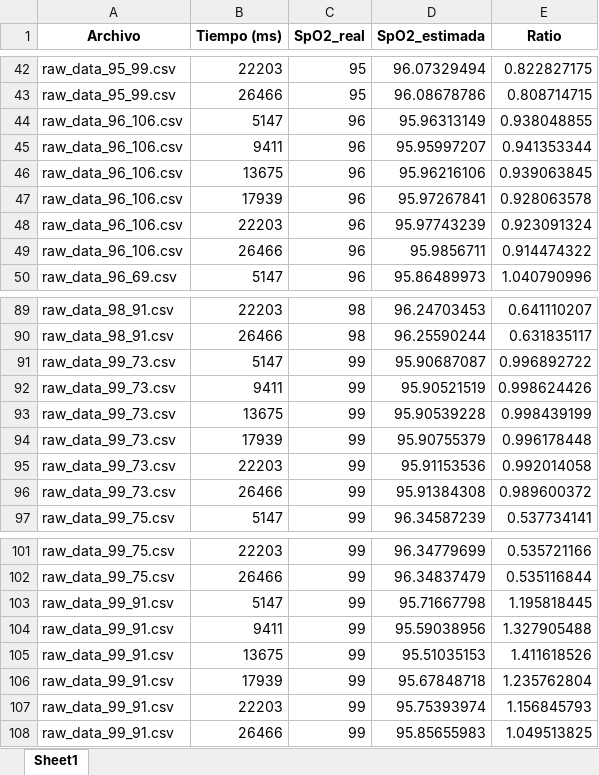
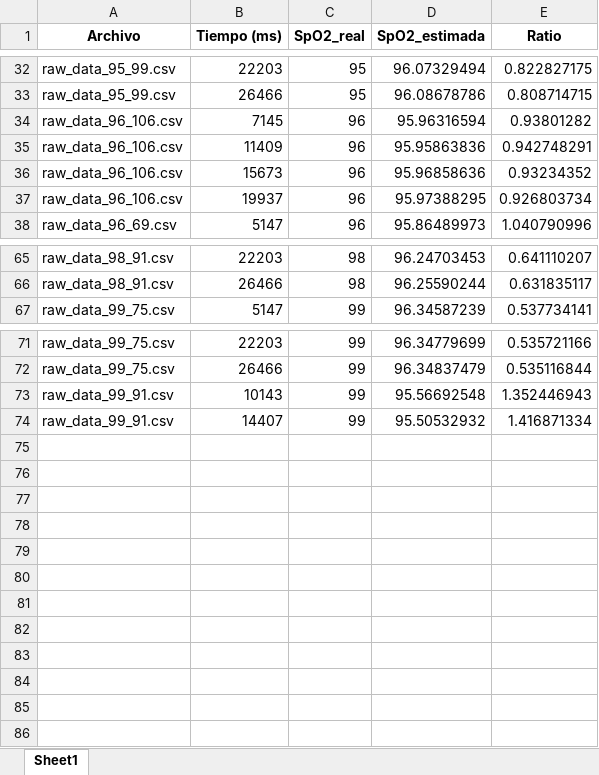
Before and after one commit to ElenaRuizMoreno/TFG-Elena-Ruiz, an Excel workbook: Código/procesamiento/SpO2/SpO2_estimaciones_filtradas.xlsx, sheet Sheet1, drawn as a sheet; only a part is shown, gaps mark what is left out; values as stored, in another font and other column widths than the file's, no borders; removed rows and columns are numbered as before the commit, all else as after; the diff covers the shown part only; the diff names each change by its address in the sheet, - before the commit and + after, or states it on an @@ line.

```diff
--- a/Código/procesamiento/SpO2/SpO2_estimaciones_filtradas.xlsx (sheet Sheet1)
+++ b/Código/procesamiento/SpO2/SpO2_estimaciones_filtradas.xlsx (sheet Sheet1)
-B34 (Tiempo (ms)): 5147
+B34 (Tiempo (ms)): 7145
-D34 (SpO2_estimada): 95.96313149
+D34 (SpO2_estimada): 95.96316594
-E34 (Ratio): 0.938048855
+E34 (Ratio): 0.93801282
-B35 (Tiempo (ms)): 9411
+B35 (Tiempo (ms)): 11409
-D35 (SpO2_estimada): 95.95997207
+D35 (SpO2_estimada): 95.95863836
-E35 (Ratio): 0.941353344
+E35 (Ratio): 0.942748291
-B36 (Tiempo (ms)): 13675
+B36 (Tiempo (ms)): 15673
-D36 (SpO2_estimada): 95.96216106
+D36 (SpO2_estimada): 95.96858636
-E36 (Ratio): 0.939063845
+E36 (Ratio): 0.93234352
-B37 (Tiempo (ms)): 17939
+B37 (Tiempo (ms)): 19937
-D37 (SpO2_estimada): 95.97267841
+D37 (SpO2_estimada): 95.97388295
-E37 (Ratio): 0.928063578
+E37 (Ratio): 0.926803734
-row 48: raw_data_96_106.csv | 22203 | 96 | 95.97743239 | 0.923091324
-row 49: raw_data_96_106.csv | 26466 | 96 | 95.9856711 | 0.914474322
-row 91: raw_data_99_73.csv | 5147 | 99 | 95.90687087 | 0.996892722
-row 92: raw_data_99_73.csv | 9411 | 99 | 95.90521519 | 0.998624426
-row 93: raw_data_99_73.csv | 13675 | 99 | 95.90539228 | 0.998439199
-row 94: raw_data_99_73.csv | 17939 | 99 | 95.90755379 | 0.996178448
-row 95: raw_data_99_73.csv | 22203 | 99 | 95.91153536 | 0.992014058
-row 96: raw_data_99_73.csv | 26466 | 99 | 95.91384308 | 0.989600372
-B73 (Tiempo (ms)): 5147
+B73 (Tiempo (ms)): 10143
-D73 (SpO2_estimada): 95.71667798
+D73 (SpO2_estimada): 95.56692548
-E73 (Ratio): 1.195818445
+E73 (Ratio): 1.352446943
-B74 (Tiempo (ms)): 9411
+B74 (Tiempo (ms)): 14407
-D74 (SpO2_estimada): 95.59038956
+D74 (SpO2_estimada): 95.50532932
-E74 (Ratio): 1.327905488
+E74 (Ratio): 1.416871334
-row 105: raw_data_99_91.csv | 13675 | 99 | 95.51035153 | 1.411618526
-row 106: raw_data_99_91.csv | 17939 | 99 | 95.67848718 | 1.235762804
-row 107: raw_data_99_91.csv | 22203 | 99 | 95.75393974 | 1.156845793
-row 108: raw_data_99_91.csv | 26466 | 99 | 95.85655983 | 1.049513825
```
Also changed, not shown: 22 removed rows and 72 edited cells elsewhere in this sheet, 6 other files.
